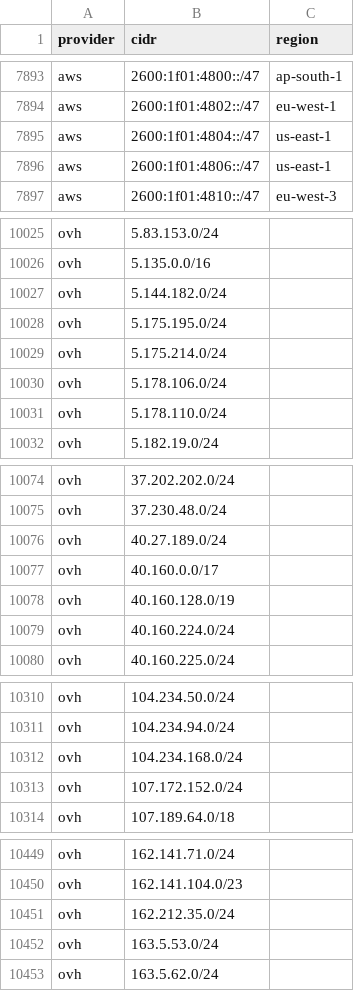
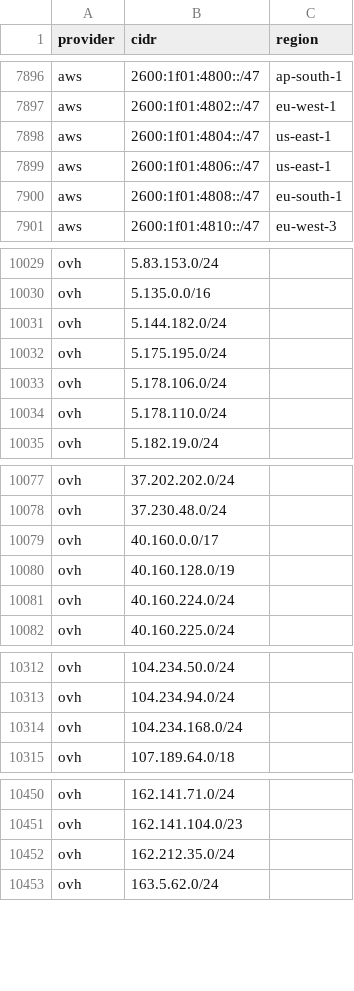
Before and after one commit to prettyleaf/cdn, a CSV file: all/all.csv, drawn as a sheet; only a part is shown, gaps mark what is left out; removed rows and columns are numbered as before the commit, all else as after; the diff covers the shown part only; the diff names each change by its address in the sheet, - before the commit and + after, or states it on an @@ line.

```diff
--- a/all/all.csv
+++ b/all/all.csv
+row 7900: aws | 2600:1f01:4808::/47 | eu-south-1
-row 10029: ovh | 5.175.214.0/24
-row 10076: ovh | 40.27.189.0/24
-row 10313: ovh | 107.172.152.0/24
-row 10452: ovh | 163.5.53.0/24
```
Also changed, not shown: 24 added rows and 29 removed rows elsewhere in this file, 12 other files.
